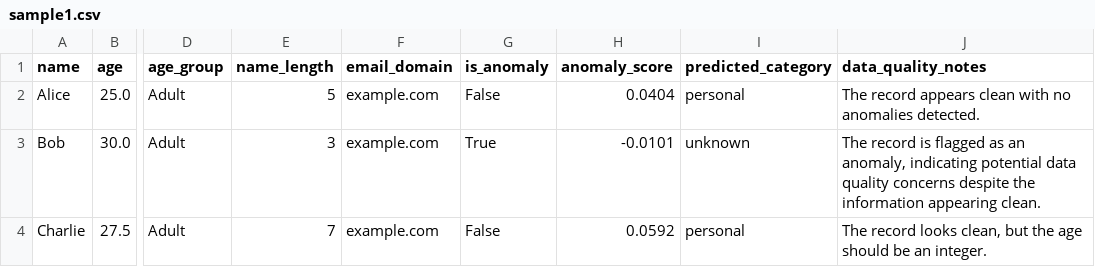
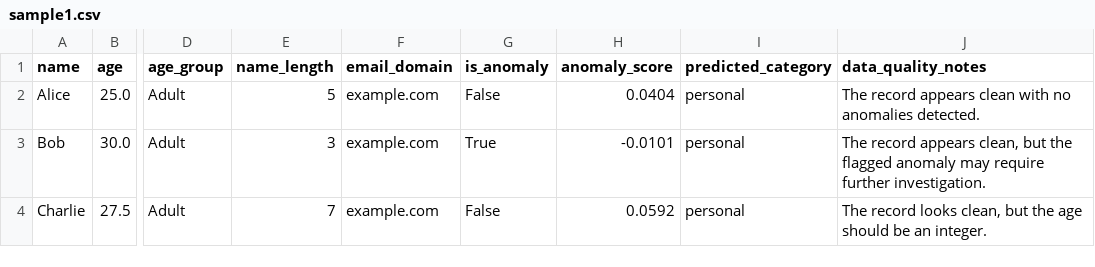
Before and after one commit to stvetang/Dataset-Preprocessing-Pipeline, a CSV file: airflow/dags/enriched_data/sample1.csv, drawn as a sheet; only a part is shown, gaps mark what is left out; the diff names each change by its address in the sheet, - before the commit and + after, or states it on an @@ line.

Commit message:
Enhanced pipeline with anomaly detection and enrichment steps, update data loading scripts, and modify database schema

```diff
--- a/airflow/dags/enriched_data/sample1.csv
+++ b/airflow/dags/enriched_data/sample1.csv
-I3 (predicted_category): unknown
+I3 (predicted_category): personal
-J3 (data_quality_notes): The record is flagged as an anomaly, indicating potential data quality concerns despite the information appearing clean.
+J3 (data_quality_notes): The record appears clean, but the flagged anomaly may require further investigation.
```
Also changed, not shown: airflow/dags/enriched_data/sample2.csv, 2 other files.
